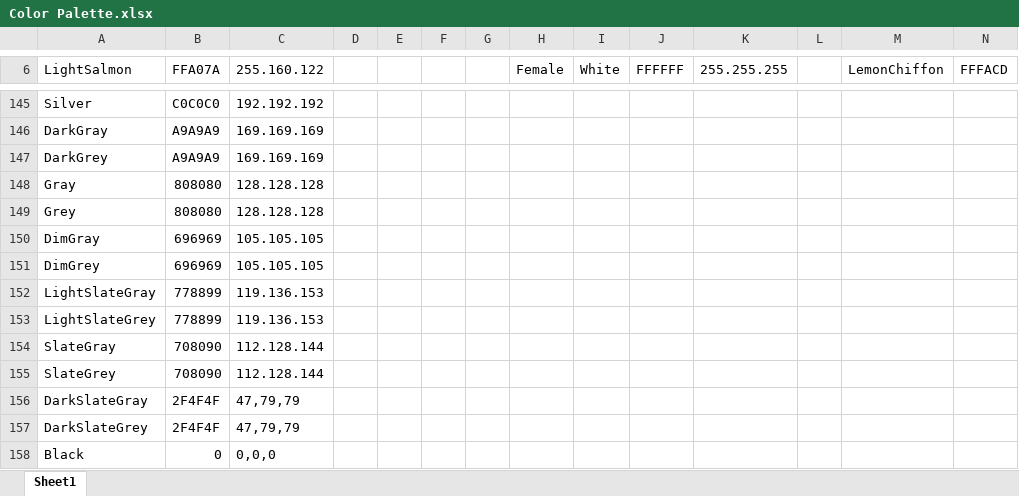
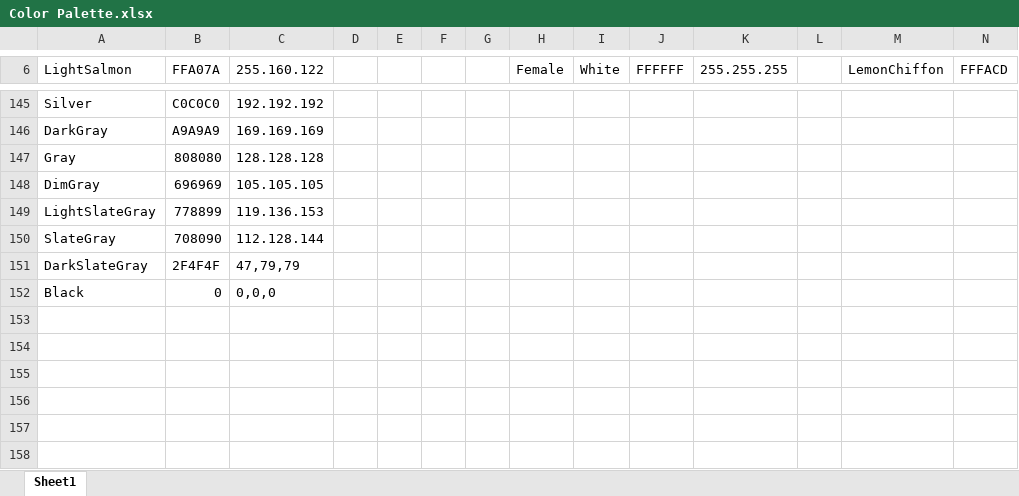
Before and after one commit to EvynDickinson/matlabroot, an Excel workbook: Functions and Code/Color Palette.xlsx, sheet Sheet1, drawn as a sheet; only a part is shown, gaps mark what is left out; values as stored, in another font and other column widths than the file's, no cell formats; rows hold the shown columns only; the diff covers the shown part only; the diff names each change by its address in the sheet, - before the commit and + after, or states it on an @@ line.

```diff
--- a/Functions and Code/Color Palette.xlsx (sheet Sheet1)
+++ b/Functions and Code/Color Palette.xlsx (sheet Sheet1)
-row 147: DarkGrey | A9A9A9 | 169.169.169
-row 149: Grey | 808080 | 128.128.128
-row 151: DimGrey | 696969 | 105.105.105
-row 153: LightSlateGrey | 778899 | 119.136.153
-row 155: SlateGrey | 708090 | 112.128.144
-row 157: DarkSlateGrey | 2F4F4F | 47,79,79
```
Also changed, not shown: 18 edited cells elsewhere in this sheet, cell formats, 5 other files.
